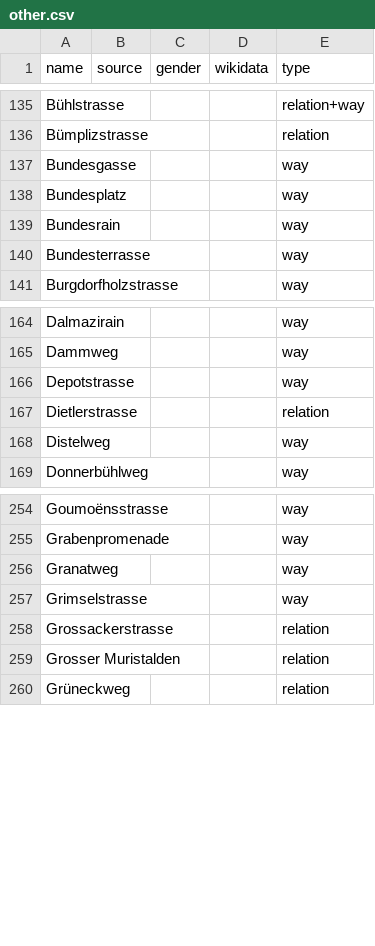
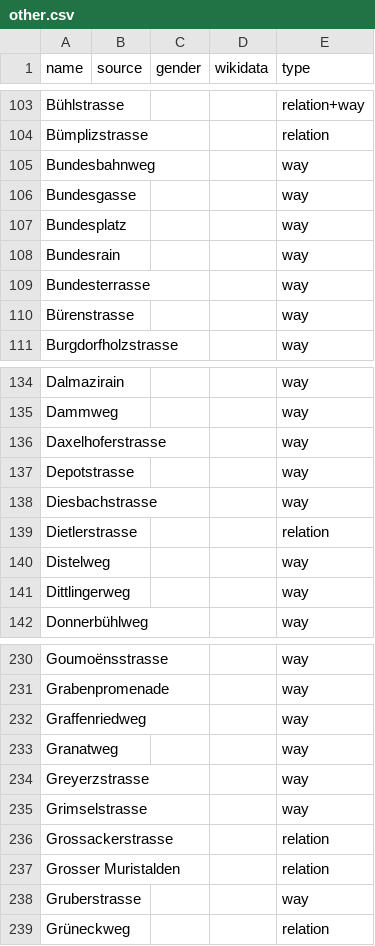
Before and after one commit to EqualStreetNames/equalstreetnames-bern, a CSV file: data/other.csv, drawn as a sheet; only a part is shown, gaps mark what is left out; the diff covers the shown part only; the diff names each change by its address in the sheet, - before the commit and + after, or states it on an @@ line.

```diff
--- a/data/other.csv
+++ b/data/other.csv
+row 105: Bundesbahnweg |  |  |  | way
+row 110: Bürenstrasse |  |  |  | way
+row 136: Daxelhoferstrasse |  |  |  | way
+row 138: Diesbachstrasse |  |  |  | way
+row 141: Dittlingerweg |  |  |  | way
+row 232: Graffenriedweg |  |  |  | way
+row 234: Greyerzstrasse |  |  |  | way
+row 238: Gruberstrasse |  |  |  | way
```
Also changed, not shown: 25 added rows and 34 removed rows elsewhere in this file, data/gender.csv, 3 other files.
